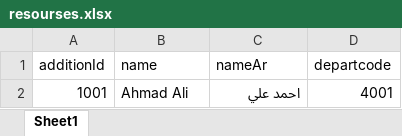
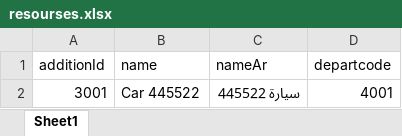
Before and after one commit to emadjumaah/jadwal-releases, an Excel workbook: resourses.xlsx, sheet Sheet1, drawn as a sheet; values as stored, in another font and other column widths than the file's, no borders; removed rows and columns are numbered as before the commit, all else as after; the diff names each change by its address in the sheet, - before the commit and + after, or states it on an @@ line.

Commit message:
Add files via upload

```diff
--- a/resourses.xlsx (sheet Sheet1)
+++ b/resourses.xlsx (sheet Sheet1)
-row 2: 1001 | Ahmad Ali | احمد علي | 4001
+row 2: 3001 | Car 445522 | سيارة 445522 | 4001
```
